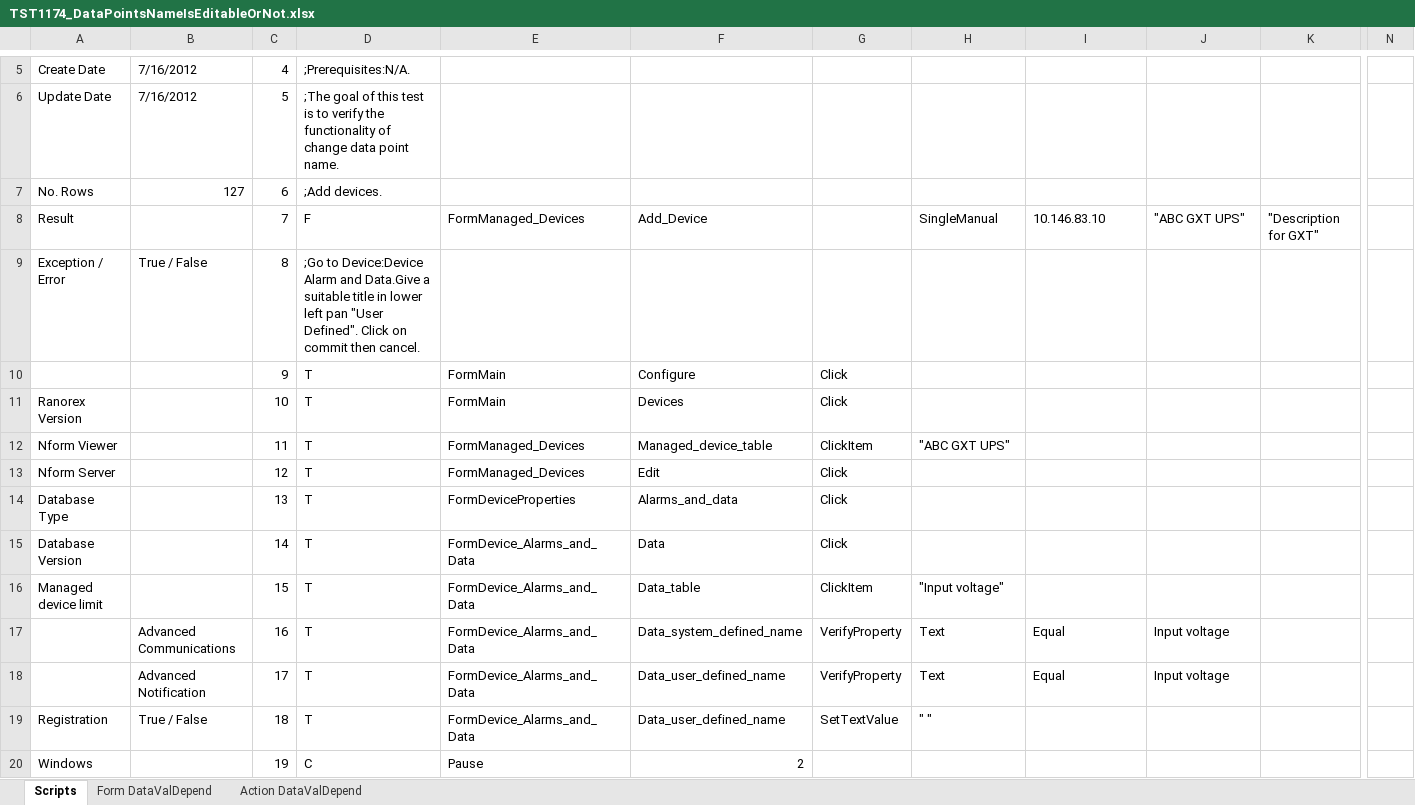
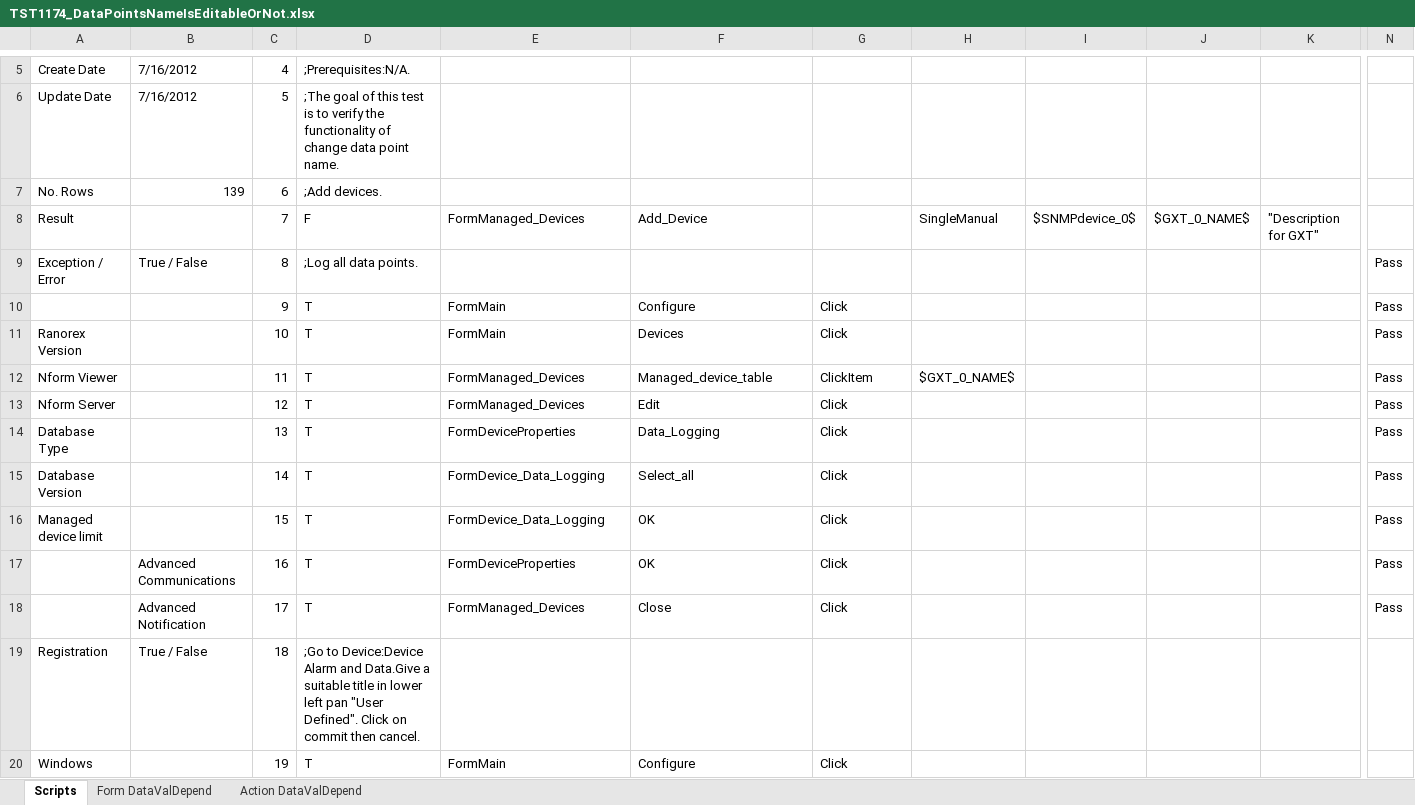
Before and after one commit to YouwenYao/Kwang, an Excel workbook: NformTester/NformTester/keywordscripts/TST1174_DataPointsNameIsEditableOrNot.xlsx, sheet Scripts, drawn as a sheet; only a part is shown, gaps mark what is left out; values as stored, in another font and other column widths than the file's, no cell formats; conditional formats not drawn; 1 other sheet too large or unreadable and not compared; the diff covers the shown part only; the diff names each change by its address in the sheet, - before the commit and + after, or states it on an @@ line.

```diff
--- a/NformTester/NformTester/keywordscripts/TST1174_DataPointsNameIsEditableOrNot.xlsx (sheet Scripts)
+++ b/NformTester/NformTester/keywordscripts/TST1174_DataPointsNameIsEditableOrNot.xlsx (sheet Scripts)
-B7: 127
+B7: 139
-I8: 10.146.83.10
+I8: $SNMPdevice_0$
-J8: "ABC GXT UPS"
+J8: $GXT_0_NAME$
-D9: ;Go to Device:Device Alarm and Data.Give a suitable title in lower left pan "User Defined". Click on commit then cancel.
+D9: ;Log all data points.
-N9:N18: (empty)
+N9:N18: Pass
-H12: "ABC GXT UPS"
+H12: $GXT_0_NAME$
-F14: Alarms_and_data
+F14: Data_Logging
-E15:E16: FormDevice_Alarms_and_Data
+E15:E16: FormDevice_Data_Logging
-F15: Data
+F15: Select_all
-F16: Data_table
+F16: OK
-G16: ClickItem
+G16: Click
-H16: "Input voltage"
+H16: (empty)
-E17: FormDevice_Alarms_and_Data
+E17: FormDeviceProperties
-F17: Data_system_defined_name
+F17: OK
-G17:G18: VerifyProperty
+G17:G18: Click
-H17:H18: Text
+H17:H18: (empty)
-I17:I18: Equal
+I17:I18: (empty)
-J17:J18: Input voltage
+J17:J18: (empty)
-E18: FormDevice_Alarms_and_Data
+E18: FormManaged_Devices
-F18: Data_user_defined_name
+F18: Close
-D19: T
+D19: ;Go to Device:Device Alarm and Data.Give a suitable title in lower left pan "User Defined". Click on commit then cancel.
-E19: FormDevice_Alarms_and_Data
+E19: (empty)
-F19: Data_user_defined_name
+F19: (empty)
-G19: SetTextValue
+G19: (empty)
-H19: " "
+H19: (empty)
-D20: C
+D20: T
-E20: Pause
+E20: FormMain
-F20: 2
+F20: Configure
-G20: (empty)
+G20: Click
```
Also changed, not shown: 14 added rows and 415 edited cells elsewhere in this sheet, cell formats, NformTester/NformTester/keywordscripts/TST1053_ConfigureWriteFileAction.xlsx, NformTester/NformTester/keywordscripts/TST1138_DataLoggingSettingsForMulti-moduleDevices.xlsx, 22 other files.
